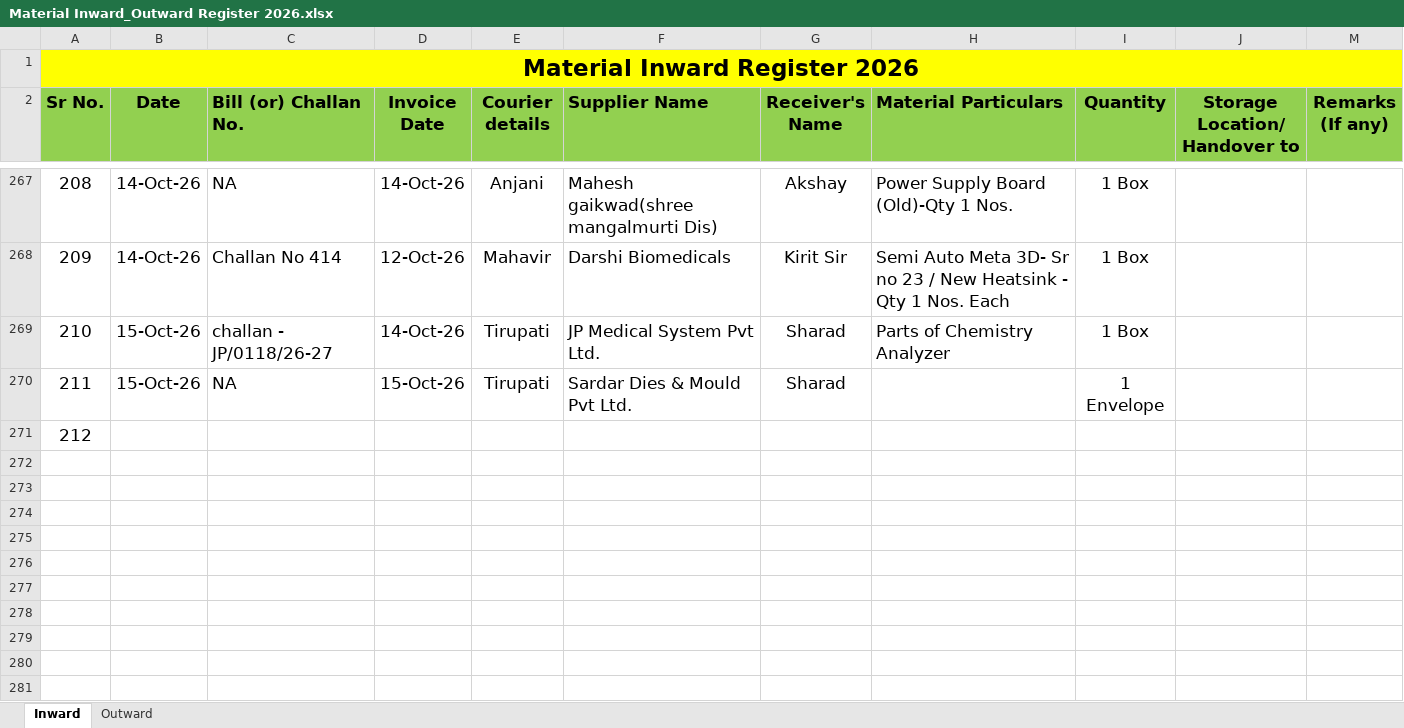
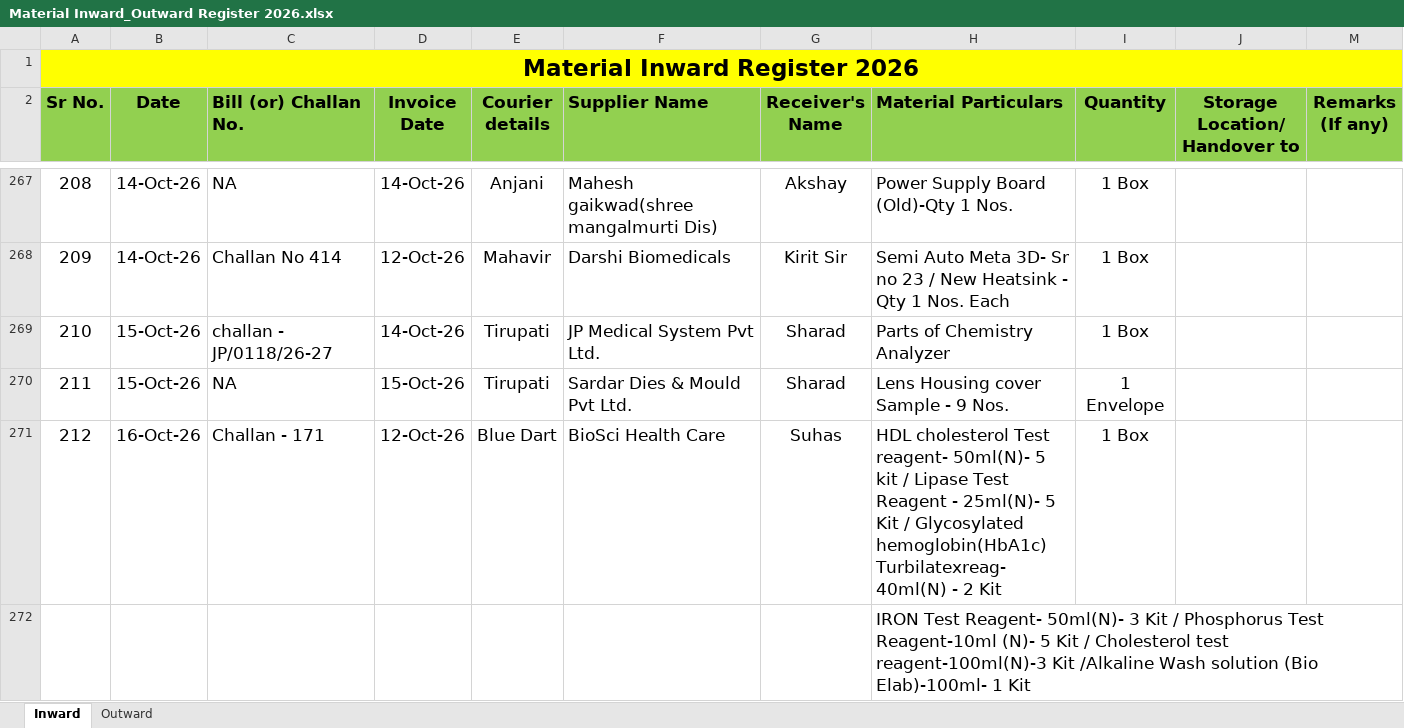
Before and after one commit to Rohidas1974/BioAmalDocument, an Excel workbook: Material Inward_Outward Register 2026.xlsx, sheet Inward, drawn as a sheet; only a part is shown, gaps mark what is left out; values as stored, in another font and other column widths than the file's, no borders; the diff names each change by its address in the sheet, - before the commit and + after, or states it on an @@ line.

```diff
--- a/Material Inward_Outward Register 2026.xlsx (sheet Inward)
+++ b/Material Inward_Outward Register 2026.xlsx (sheet Inward)
-H270 (Material Particulars): (empty)
+H270 (Material Particulars): Lens Housing cover Sample - 9 Nos.
-B271 (Date): (empty)
+B271 (Date): 16-Oct-26
-C271 (Bill (or) Challan No.): (empty)
+C271 (Bill (or) Challan No.): Challan - 171
-D271 (Invoice Date): (empty)
+D271 (Invoice Date): 12-Oct-26
-E271 (Courier details): (empty)
+E271 (Courier details): Blue Dart
-F271 (Supplier Name): (empty)
+F271 (Supplier Name): BioSci Health Care
-G271 (Receiver's Name): (empty)
+G271 (Receiver's Name): Suhas
-H271 (Material Particulars): (empty)
+H271 (Material Particulars): HDL cholesterol Test reagent- 50ml(N)- 5 kit / Lipase Test Reagent - 25ml(N)- 5 Kit / Glycosylated hemoglobin(HbA1c) Turbilatexreag- 40ml(N) - 2 Kit
-I271 (Quantity): (empty)
+I271 (Quantity): 1 Box
+row 272:  |  |  |  |  |  |  | IRON Test Reagent- 50ml(N)- 3 Kit / Phosphorus Test Reagent-10ml (N)- 5 Kit / Cholesterol test reagent-100ml(N)-3 Kit /Alkaline Wash solution (Bio Elab)-100ml- 1 Kit
```
Also changed, not shown: sheet Outward.
